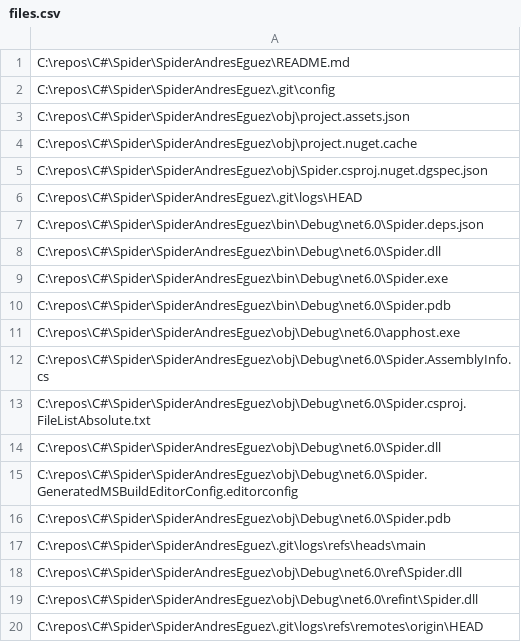
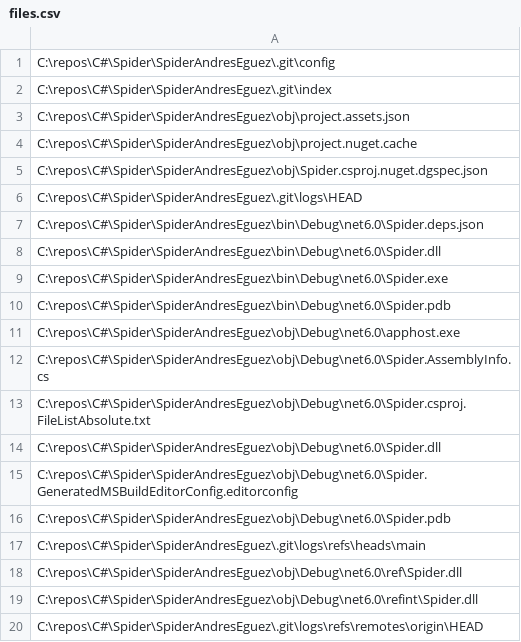
Before and after one commit to Aeguez/SpiderAndresEguez, a CSV file: files.csv, drawn as a sheet; removed rows and columns are numbered as before the commit, all else as after; the diff names each change by its address in the sheet, - before the commit and + after, or states it on an @@ line.

```diff
--- a/files.csv
+++ b/files.csv
-row 1: C:\repos\C#\Spider\SpiderAndresEguez\README.md
+row 2: C:\repos\C#\Spider\SpiderAndresEguez\.git\index
```
Also changed, not shown: 2 other files.
